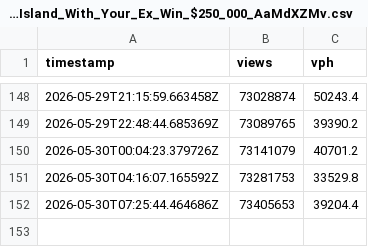
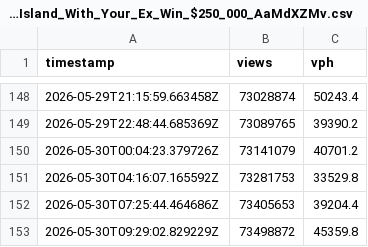
Before and after one commit to aslantaym/beast-record, a CSV file: videos/Survive_30_Days_On_An_Island_With_Your_Ex_Win_$250_000_AaMdXZMv.csv, drawn as a sheet; only a part is shown, gaps mark what is left out; the diff names each change by its address in the sheet, - before the commit and + after, or states it on an @@ line.

Commit message:
chore: mrbeast views update [auto]

```diff
--- a/videos/Survive_30_Days_On_An_Island_With_Your_Ex_Win_$250_000_AaMdXZMv.csv
+++ b/videos/Survive_30_Days_On_An_Island_With_Your_Ex_Win_$250_000_AaMdXZMv.csv
+row 153: 2026-05-30T09:29:02.829229Z | 73498872 | 45359.8
```
Also changed, not shown: 2 other files.
